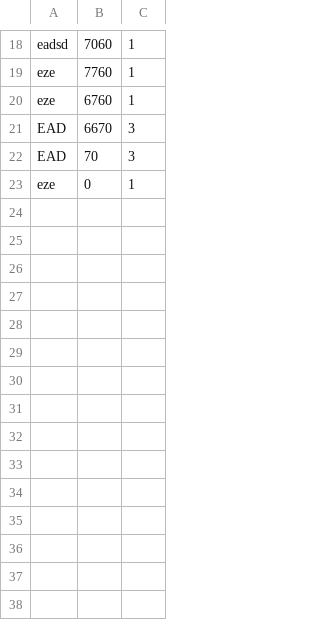
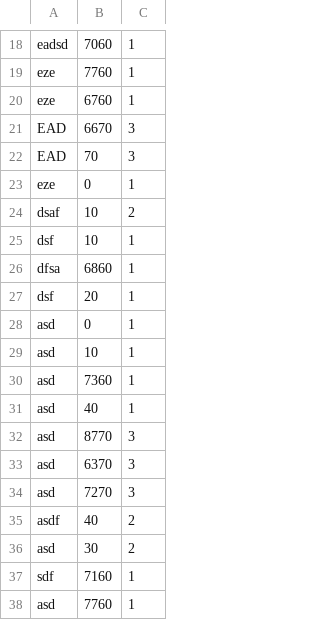
Before and after one commit to Ezequiel-Cura/2_Parcial_Programacion, a CSV file: Puntaje_jugador.csv, drawn as a sheet; only a part is shown, gaps mark what is left out.

```diff
--- a/Puntaje_jugador.csv
+++ b/Puntaje_jugador.csv
@@ -23 +23,16 @@ EAD,70,3
 eze,0,1
+dsaf,10,2
+dsf,10,1
+dfsa,6860,1
+dsf,20,1
+asd,0,1
+asd,10,1
+asd,7360,1
+asd,40,1
+asd,8770,3
+asd,6370,3
+asd,7270,3
+asdf,40,2
+asd,30,2
+sdf,7160,1
+asd,7760,1
```
Also changed, not shown: 36 other files.
